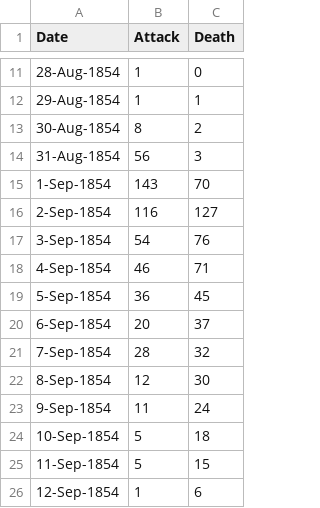
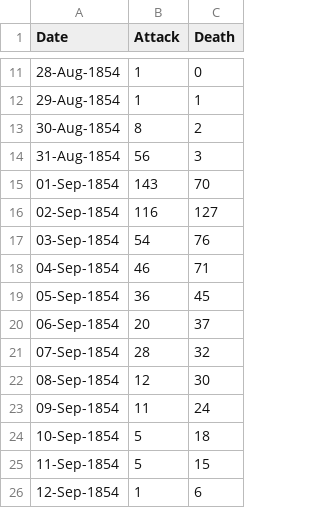
Before and after one commit to tianhuizhou/Cholera-visualization, a TSV file: Cholera/choleraDeaths.tsv, drawn as a sheet; only a part is shown, gaps mark what is left out.

```diff
--- a/Cholera/choleraDeaths.tsv
+++ b/Cholera/choleraDeaths.tsv
@@ -14,11 +14,11 @@ Date	Attack	Death
 31-Aug-1854	56	3
-1-Sep-1854	143	70
-2-Sep-1854	116	127
-3-Sep-1854	54	76
-4-Sep-1854	46	71
-5-Sep-1854	36	45
-6-Sep-1854	20	37
-7-Sep-1854	28	32
-8-Sep-1854	12	30
-9-Sep-1854	11	24
+01-Sep-1854	143	70
+02-Sep-1854	116	127
+03-Sep-1854	54	76
+04-Sep-1854	46	71
+05-Sep-1854	36	45
+06-Sep-1854	20	37
+07-Sep-1854	28	32
+08-Sep-1854	12	30
+09-Sep-1854	11	24
 10-Sep-1854	5	18
```
Also changed, not shown: 4 other files.
